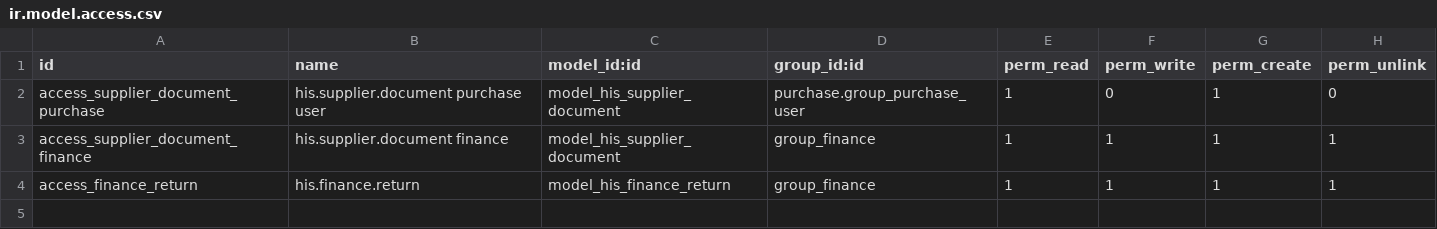
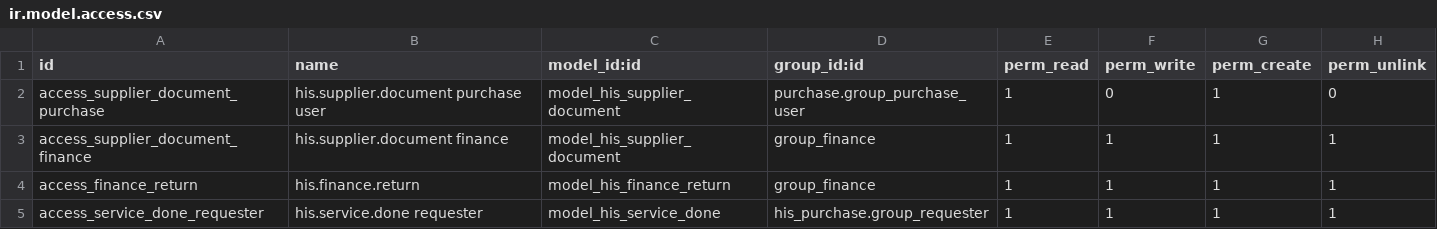
Before and after one commit to Endeavor17/his-odoo-addons, a CSV file: his_purchase_finance/security/ir.model.access.csv, drawn as a sheet; the diff names each change by its address in the sheet, - before the commit and + after, or states it on an @@ line.

Commit message:
[ADD] his_purchase_finance : attestation de service fait

```diff
--- a/his_purchase_finance/security/ir.model.access.csv
+++ b/his_purchase_finance/security/ir.model.access.csv
+row 5: access_service_done_requester | his.service.done requester | model_his_service_done | his_purchase.group_requester | 1 | 1 | 1 | 1
```
Also changed, not shown: 7 other files.
